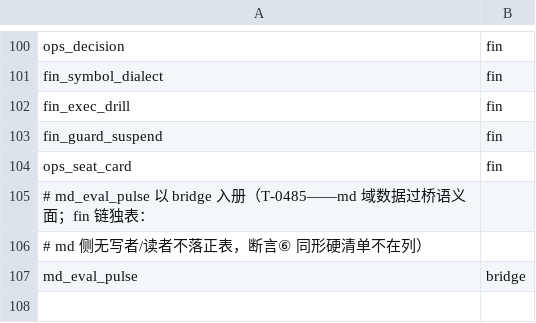
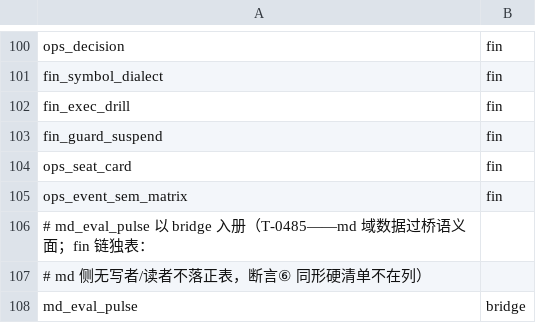
Before and after one commit to myfxlogs/o, a TSV file: migrations/domain.tsv, drawn as a sheet; only a part is shown, gaps mark what is left out.

Commit message:
[角色:施工][T-0506] ops_event写面语义闸——(seat,event)合法性矩阵落库执行根修：fin_0154矩阵表+BEFORE INSERT trigger,相位驱动词8词×seat白名单(COS+派单裸写必拒/cos-relay例外/说明类全放行),裸psql全径必经;消费面判据+存量组合247对拍DENY18钉死;桩测77断言绿;Go夹具对齐合法组合(席桩/Dev/DM/决策席领单等改施工席/审计席/派单) 坑处置:无新增坑

```diff
--- a/migrations/domain.tsv
+++ b/migrations/domain.tsv
@@ -104,2 +104,3 @@ fin_guard_suspend	fin
 ops_seat_card	fin
+ops_event_sem_matrix	fin
 # md_eval_pulse 以 bridge 入册（T-0485——md 域数据过桥语义面；fin 链独表：
```
Also changed, not shown: 8 other files.
